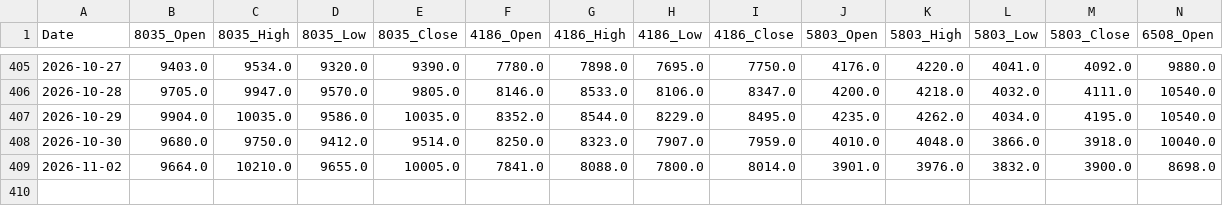
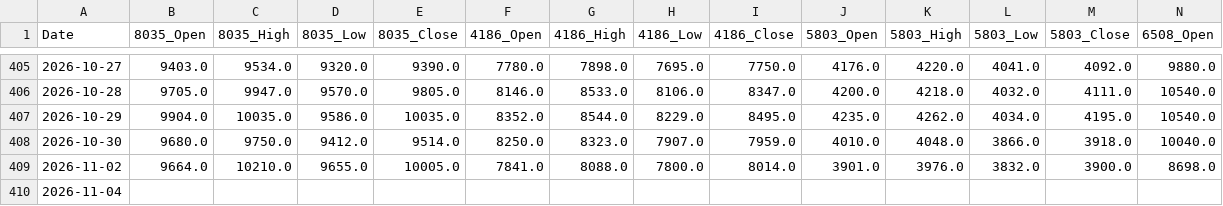
Before and after one commit to reptomintravis-debug/stock-data-pipeline, a CSV file: adjusted_ohlc_daily_prices.csv, drawn as a sheet; only a part is shown, gaps mark what is left out; rows hold the shown columns only; the diff names each change by its address in the sheet, - before the commit and + after, or states it on an @@ line.

```diff
--- a/adjusted_ohlc_daily_prices.csv
+++ b/adjusted_ohlc_daily_prices.csv
+row 410: 2026-11-04
```
